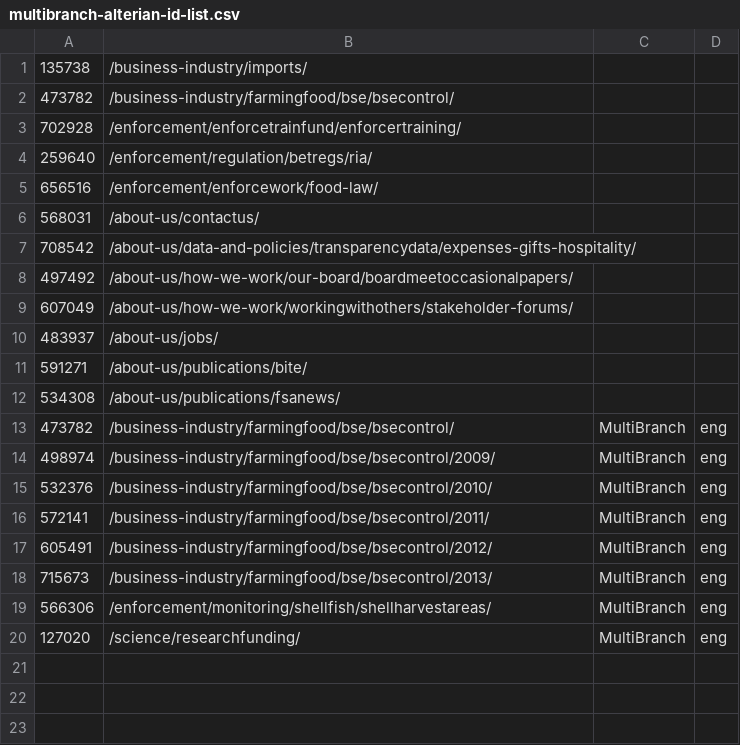
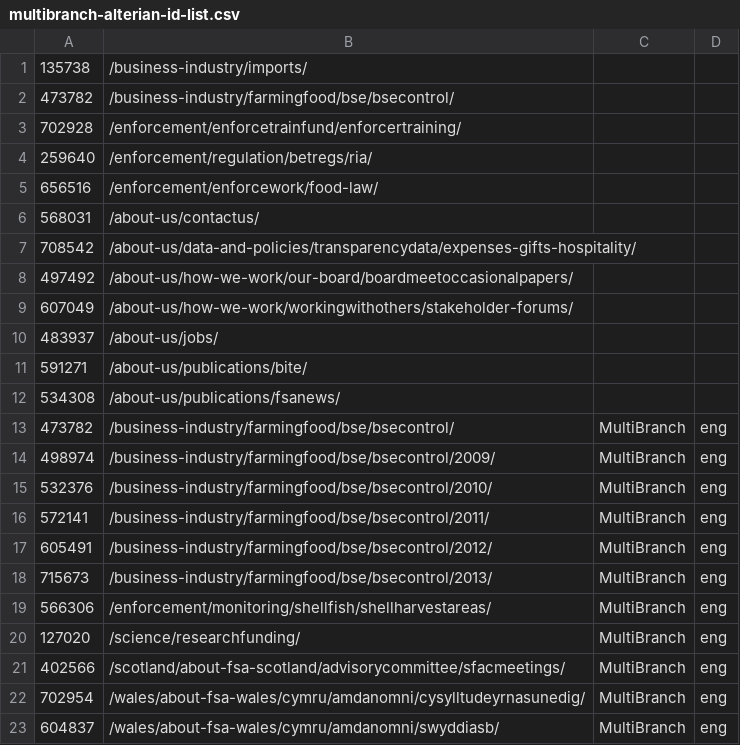
Before and after one commit to FoodStandardsAgency/food-gov-uk, a CSV file: docroot/sites/all/modules/migration/fsa_migrate/data/csv/multibranch-alterian-id-list.csv, drawn as a sheet.

```diff
--- a/docroot/sites/all/modules/migration/fsa_migrate/data/csv/multibranch-alterian-id-list.csv
+++ b/docroot/sites/all/modules/migration/fsa_migrate/data/csv/multibranch-alterian-id-list.csv
@@ -20 +20,4 @@
 127020,/science/researchfunding/,MultiBranch,eng
+402566,/scotland/about-fsa-scotland/advisorycommittee/sfacmeetings/,MultiBranch,eng
+702954,/wales/about-fsa-wales/cymru/amdanomni/cysylltudeyrnasunedig/,MultiBranch,eng
+604837,/wales/about-fsa-wales/cymru/amdanomni/swyddiasb/,MultiBranch,eng
```
Also changed, not shown: docroot/sites/all/modules/migration/fsa_migrate/data/csv/faq.csv, docroot/sites/all/modules/migration/fsa_migrate/data/csv/treebranch.csv, 5 other files.
